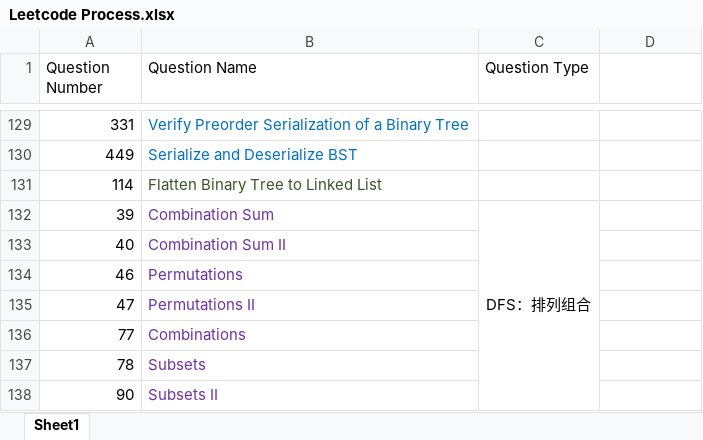
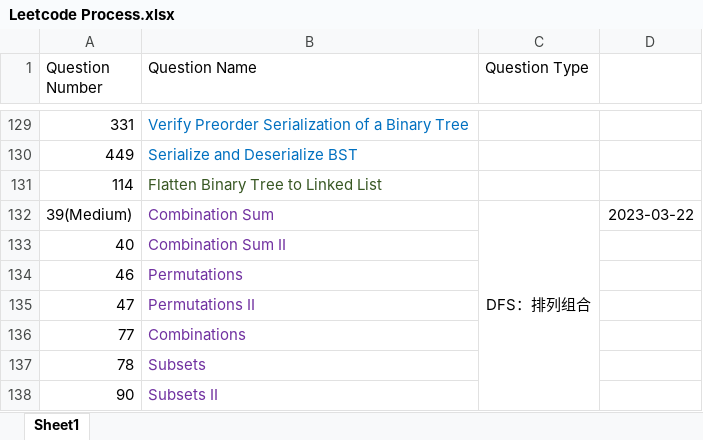
Before and after one commit to calebhuangsea/Leetcode, an Excel workbook: Leetcode Process.xlsx, sheet Sheet1, drawn as a sheet; only a part is shown, gaps mark what is left out; values as stored, in another font and other column widths than the file's, no borders; the diff names each change by its address in the sheet, - before the commit and + after, or states it on an @@ line.

```diff
--- a/Leetcode Process.xlsx (sheet Sheet1)
+++ b/Leetcode Process.xlsx (sheet Sheet1)
-A132 (Question Number): 39
+A132 (Question Number): 39(Medium)
-D132: (empty)
+D132: 2023-03-22
```
Also changed, not shown: 2 other files.
